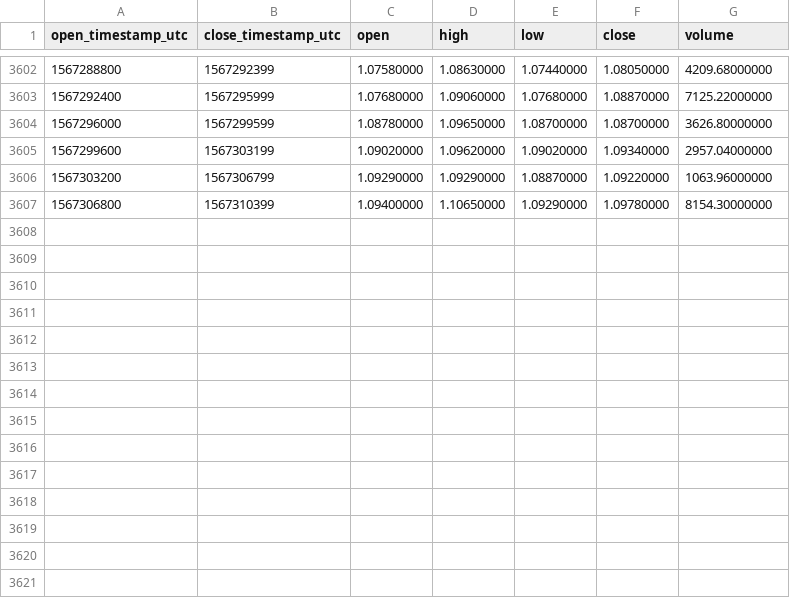
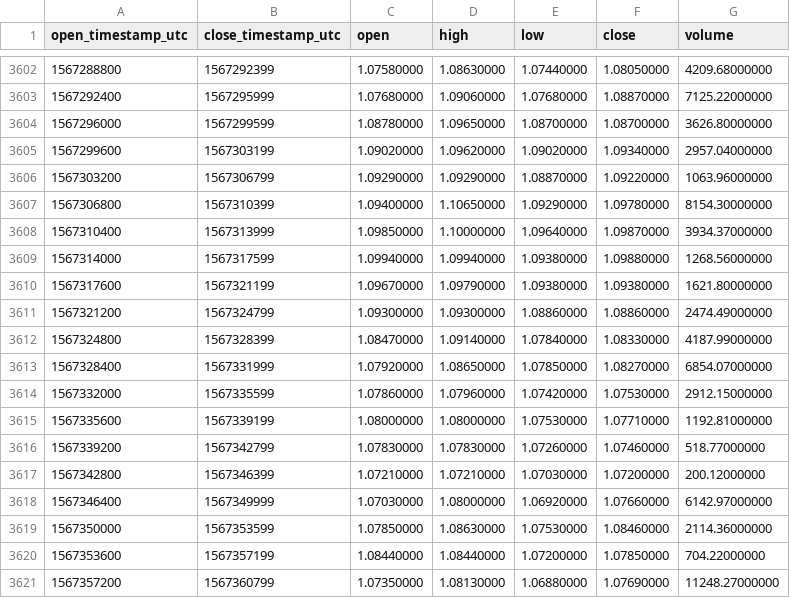
Before and after one commit to cryptobigbro/binance-OMGUSDT, a CSV file: binance-OMGUSDT-1h.csv, drawn as a sheet; only a part is shown, gaps mark what is left out; the diff names each change by its address in the sheet, - before the commit and + after, or states it on an @@ line.

Commit message:
Update OHLCV data.

```diff
--- a/binance-OMGUSDT-1h.csv
+++ b/binance-OMGUSDT-1h.csv
+row 3608: 1567310400 | 1567313999 | 1.09850000 | 1.10000000 | 1.09640000 | 1.09870000 | 3934.37000000
+row 3609: 1567314000 | 1567317599 | 1.09940000 | 1.09940000 | 1.09380000 | 1.09880000 | 1268.56000000
+row 3610: 1567317600 | 1567321199 | 1.09670000 | 1.09790000 | 1.09380000 | 1.09380000 | 1621.80000000
+row 3611: 1567321200 | 1567324799 | 1.09300000 | 1.09300000 | 1.08860000 | 1.08860000 | 2474.49000000
+row 3612: 1567324800 | 1567328399 | 1.08470000 | 1.09140000 | 1.07840000 | 1.08330000 | 4187.99000000
+row 3613: 1567328400 | 1567331999 | 1.07920000 | 1.08650000 | 1.07850000 | 1.08270000 | 6854.07000000
+row 3614: 1567332000 | 1567335599 | 1.07860000 | 1.07960000 | 1.07420000 | 1.07530000 | 2912.15000000
+row 3615: 1567335600 | 1567339199 | 1.08000000 | 1.08000000 | 1.07530000 | 1.07710000 | 1192.81000000
+row 3616: 1567339200 | 1567342799 | 1.07830000 | 1.07830000 | 1.07260000 | 1.07460000 | 518.77000000
+row 3617: 1567342800 | 1567346399 | 1.07210000 | 1.07210000 | 1.07030000 | 1.07200000 | 200.12000000
+row 3618: 1567346400 | 1567349999 | 1.07030000 | 1.08000000 | 1.06920000 | 1.07660000 | 6142.97000000
+row 3619: 1567350000 | 1567353599 | 1.07850000 | 1.08630000 | 1.07530000 | 1.08460000 | 2114.36000000
+row 3620: 1567353600 | 1567357199 | 1.08440000 | 1.08440000 | 1.07200000 | 1.07850000 | 704.22000000
+row 3621: 1567357200 | 1567360799 | 1.07350000 | 1.08130000 | 1.06880000 | 1.07690000 | 11248.27000000
```
